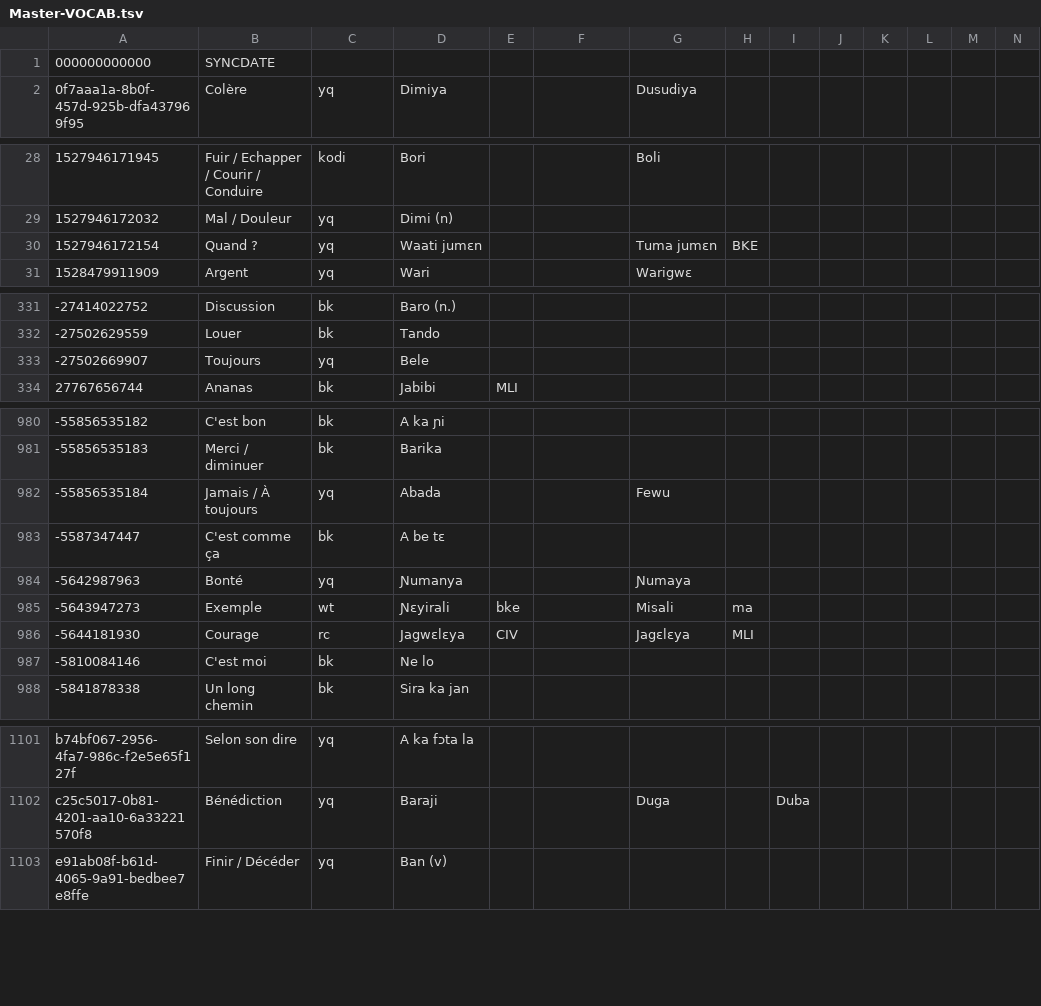
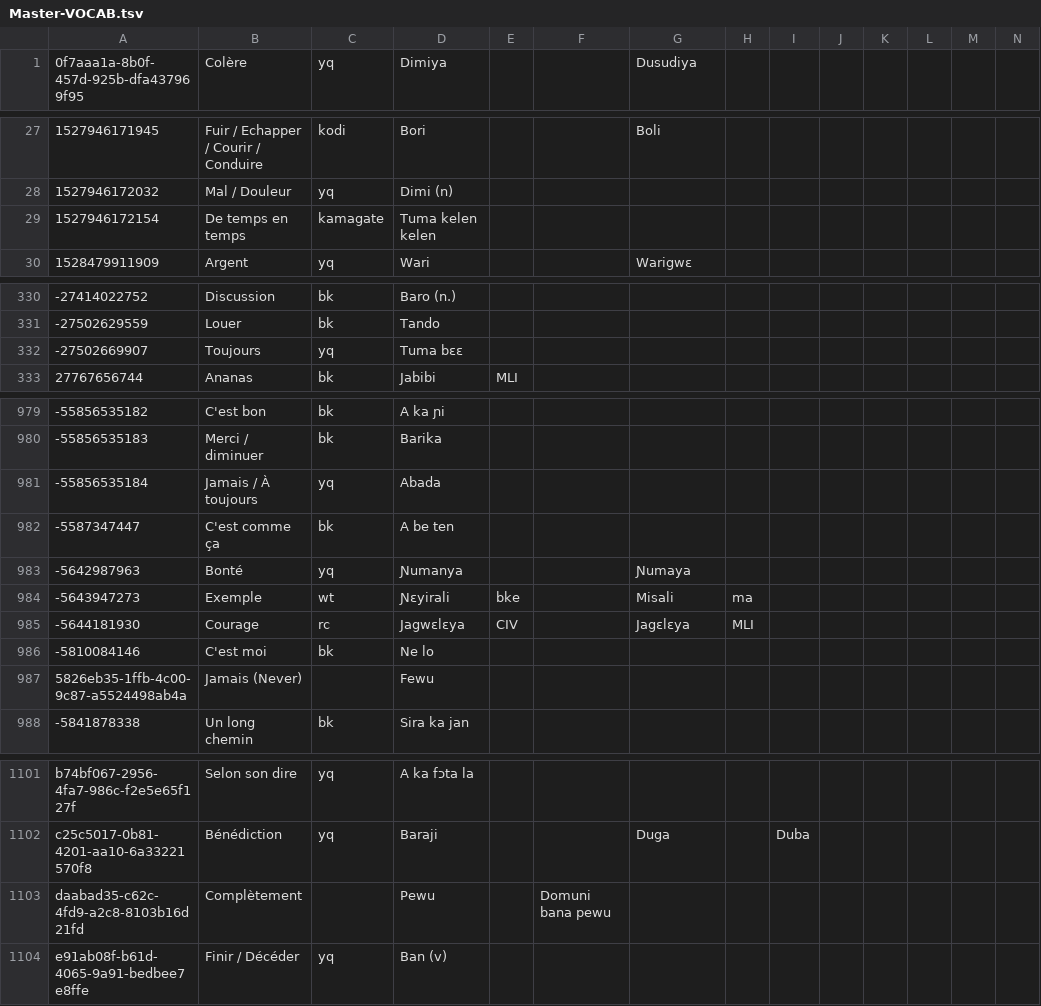
Before and after one commit to boydkelly/blog, a TSV file: static/download/Master-VOCAB.tsv, drawn as a sheet; only a part is shown, gaps mark what is left out; removed rows and columns are numbered as before the commit, all else as after; rows hold the shown columns only; the diff covers the shown part only; the diff names each change by its address in the sheet, - before the commit and + after, or states it on an @@ line.

Commit message:
anki updates by script

```diff
--- a/static/download/Master-VOCAB.tsv
+++ b/static/download/Master-VOCAB.tsv
-row 1: 000000000000 | SYNCDATE
-B29: Quand ?
+B29: De temps en temps
-C29: yq
+C29: kamagate
-D29: Waati jumɛn
+D29: Tuma kelen kelen
-G29: Tuma jumɛn
+G29: (empty)
-H29: BKE
+H29: (empty)
-D332: Bele
+D332: Tuma bɛɛ
-G981: Fewu
+G981: (empty)
-D982: A be tɛ
+D982: A be ten
+row 987: 5826eb35-1ffb-4c00-9c87-a5524498ab4a | Jamais (Never) |  | Fewu
+row 1103: daabad35-c62c-4fd9-a2c8-8103b16d21fd | Complètement |  | Pewu |  | Domuni bana pewu
```
Also changed, not shown: 1 edited cell elsewhere in this file.
